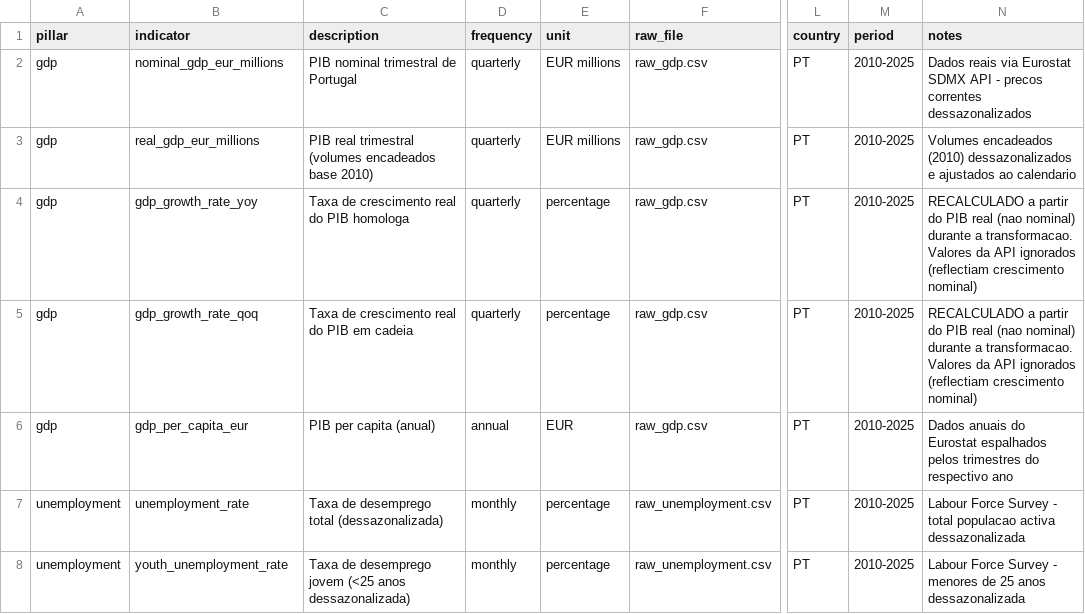
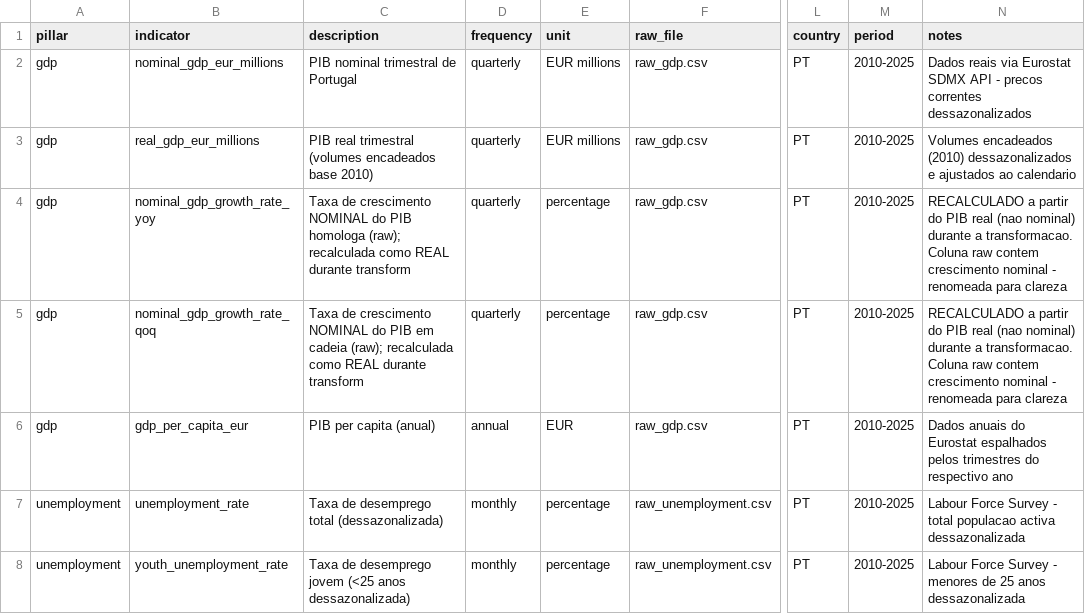
Before and after one commit to diogomserino/Portugal-Data-Intelligence, a CSV file: docs/data_library.csv, drawn as a sheet; only a part is shown, gaps mark what is left out; the diff names each change by its address in the sheet, - before the commit and + after, or states it on an @@ line.

Commit message:
fix: data audit — GDP labeling, CPI transparency, and updated charts

```diff
--- a/docs/data_library.csv
+++ b/docs/data_library.csv
-B4 (indicator): gdp_growth_rate_yoy
+B4 (indicator): nominal_gdp_growth_rate_yoy
-C4 (description): …de crescimento real do PIB homologa
+C4 (description): …de crescimento NOMINAL do PIB homologa (raw); recalculada como REAL durante transform
-N4:N5 (notes): …a transformacao. Valores da API ignorados (reflectiam crescimento nominal)
+N4:N5 (notes): …a transformacao. Coluna raw contem crescimento nominal - renomeada para clareza
-B5 (indicator): gdp_growth_rate_qoq
+B5 (indicator): nominal_gdp_growth_rate_qoq
-C5 (description): …de crescimento real do PIB em cadeia
+C5 (description): …de crescimento NOMINAL do PIB em cadeia (raw); recalculada como REAL durante transform
```
Also changed, not shown: 28 other files.
